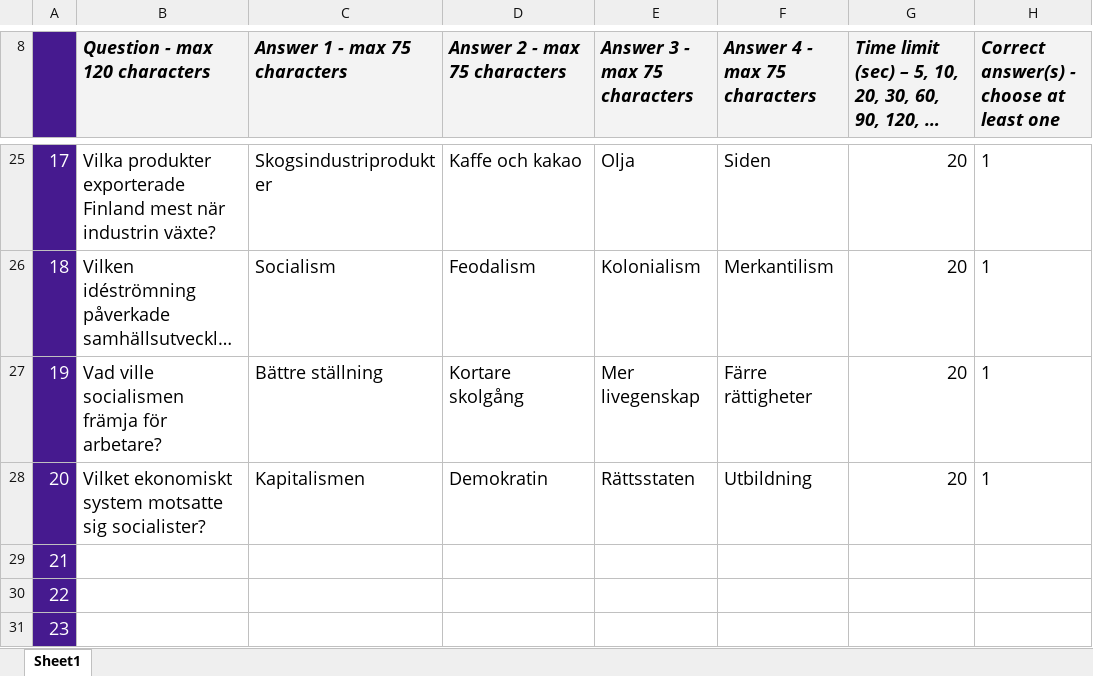
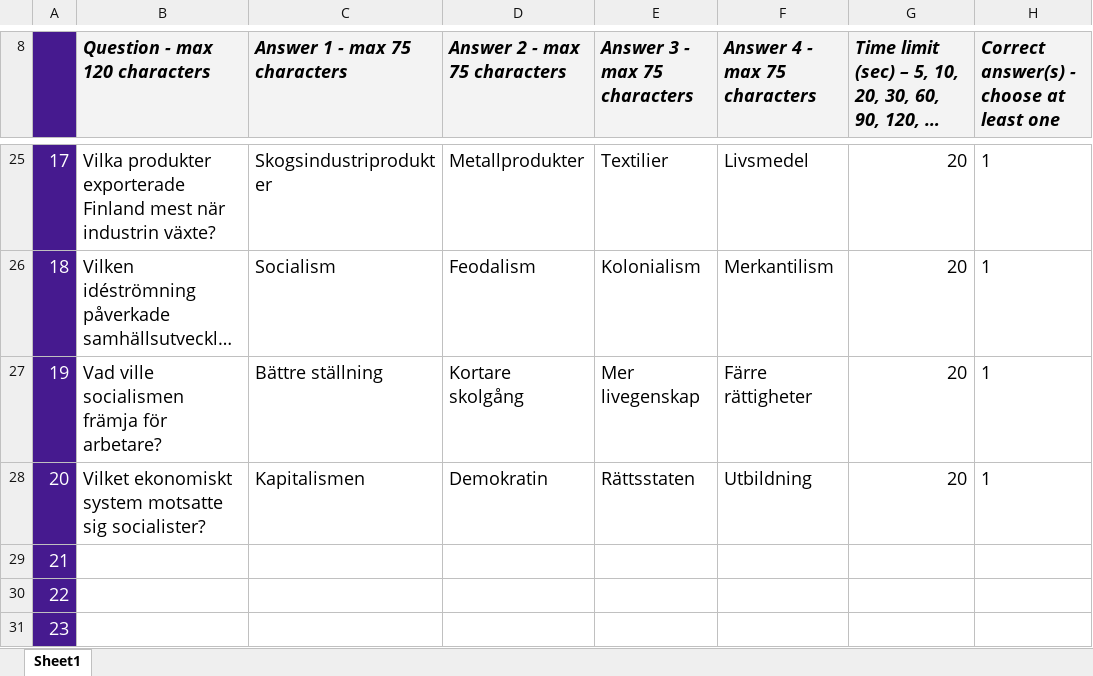
Before and after one commit to VadimPushtaev/finland-flashcards, an Excel workbook: kahoot/orientation/finnish-history/main-periods-of-finnish-history-1-finland-as-a-part-of-sweden-and-russia__0002.xlsx, sheet Sheet1, drawn as a sheet; only a part is shown, gaps mark what is left out; long unchanged cells end in …; values as stored, in another font and other column widths than the file's, no borders; conditional formats not drawn; the diff covers the shown part only; the diff names each change by its address in the sheet, - before the commit and + after, or states it on an @@ line.

```diff
--- a/kahoot/orientation/finnish-history/main-periods-of-finnish-history-1-finland-as-a-part-of-sweden-and-russia__0002.xlsx (sheet Sheet1)
+++ b/kahoot/orientation/finnish-history/main-periods-of-finnish-history-1-finland-as-a-part-of-sweden-and-russia__0002.xlsx (sheet Sheet1)
-D25 (Answer 2 - max 75 characters): Kaffe och kakao
+D25 (Answer 2 - max 75 characters): Metallprodukter
-E25 (Answer 3 - max 75 characters): Olja
+E25 (Answer 3 - max 75 characters): Textilier
-F25 (Answer 4 - max 75 characters): Siden
+F25 (Answer 4 - max 75 characters): Livsmedel
```
Also changed, not shown: 31 edited cells elsewhere in this sheet, kahoot/orientation/finnish-history/main-periods-of-finnish-history-1-finland-as-a-part-of-sweden-and-russia__0001.xlsx, kahoot/orientation/finnish-history/main-periods-of-finnish-history-1-finland-as-a-part-of-sweden-and-russia__0003.xlsx, 12 other files.
